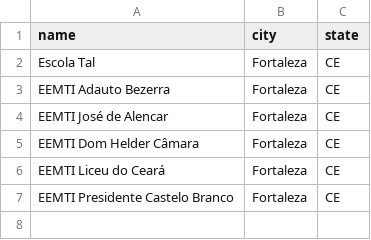
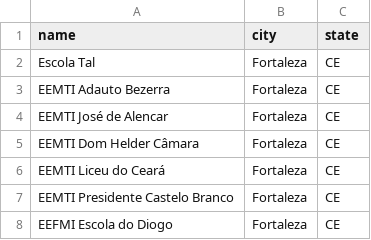
Before and after one commit to humbertocarmona/digital_fci, a CSV file: src/csvs/schools.csv, drawn as a sheet; the diff names each change by its address in the sheet, - before the commit and + after, or states it on an @@ line.

```diff
--- a/src/csvs/schools.csv
+++ b/src/csvs/schools.csv
+row 8: EEFMI Escola do Diogo | Fortaleza | CE
```
Also changed, not shown: 2 other files.
